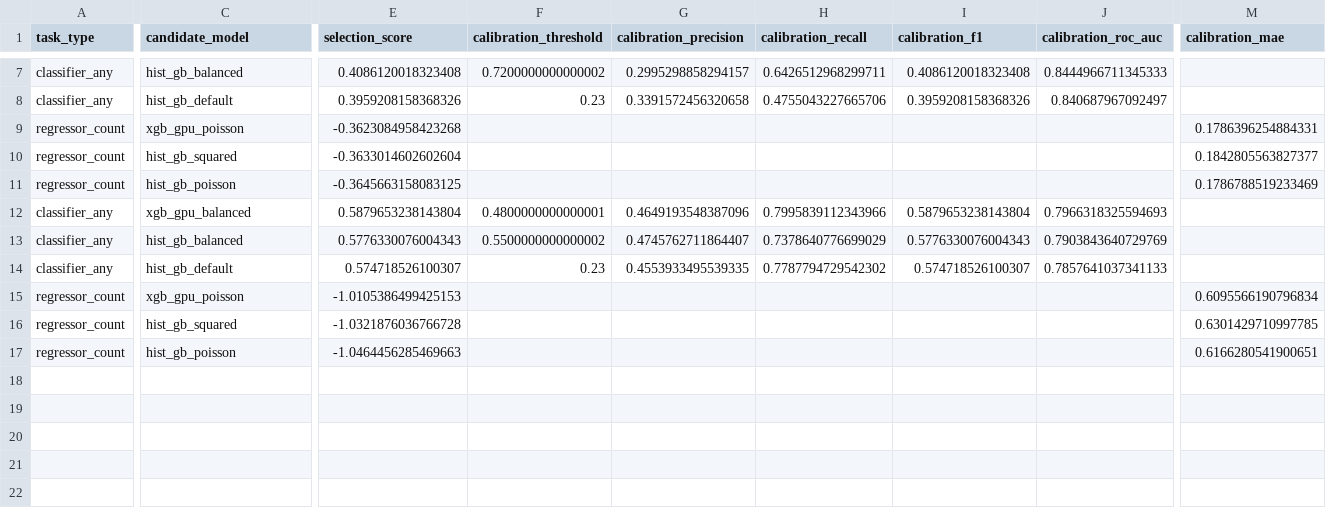
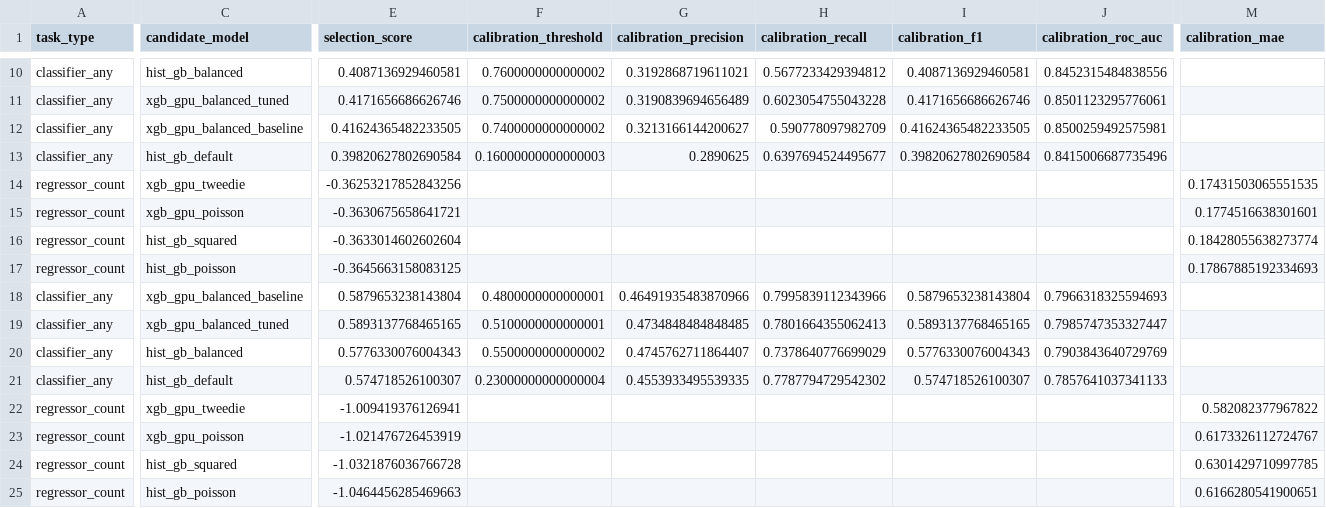
Before and after one commit to torsteinko/barents-lice-forecasting, a CSV file: results/model_comparison.csv, drawn as a sheet; only a part is shown, gaps mark what is left out; addresses are those after the commit; rows hold the shown columns only; the diff covers the shown part only; the diff names each change by its address in the sheet, - before the commit and + after, or states it on an @@ line.

```diff
--- a/results/model_comparison.csv
+++ b/results/model_comparison.csv
-E10 (selection_score): 0.4086120018323408
+E10 (selection_score): 0.4087136929460581
-F10 (calibration_threshold): 0.7200000000000002
+F10 (calibration_threshold): 0.7600000000000002
-G10 (calibration_precision): 0.2995298858294157
+G10 (calibration_precision): 0.3192868719611021
-H10 (calibration_recall): 0.6426512968299711
+H10 (calibration_recall): 0.5677233429394812
-I10 (calibration_f1): 0.4086120018323408
+I10 (calibration_f1): 0.4087136929460581
-J10 (calibration_roc_auc): 0.8444966711345333
+J10 (calibration_roc_auc): 0.8452315484838556
+row 11: classifier_any | xgb_gpu_balanced_tuned | 0.4171656686626746 | 0.7500000000000002 | 0.3190839694656489 | 0.6023054755043228 | 0.4171656686626746 | 0.8501123295776061
+row 12: classifier_any | xgb_gpu_balanced_baseline | 0.41624365482233505 | 0.7400000000000002 | 0.3213166144200627 | 0.590778097982709 | 0.41624365482233505 | 0.8500259492575981
-E13 (selection_score): 0.3959208158368326
+E13 (selection_score): 0.39820627802690584
-F13 (calibration_threshold): 0.23
+F13 (calibration_threshold): 0.16000000000000003
-G13 (calibration_precision): 0.3391572456320658
+G13 (calibration_precision): 0.2890625
-H13 (calibration_recall): 0.4755043227665706
+H13 (calibration_recall): 0.6397694524495677
-I13 (calibration_f1): 0.3959208158368326
+I13 (calibration_f1): 0.39820627802690584
-J13 (calibration_roc_auc): 0.840687967092497
+J13 (calibration_roc_auc): 0.8415006687735496
-C14 (candidate_model): xgb_gpu_poisson
+C14 (candidate_model): xgb_gpu_tweedie
-E14 (selection_score): -0.3623084958423268
+E14 (selection_score): -0.36253217852843256
-M14 (calibration_mae): 0.1786396254884331
+M14 (calibration_mae): 0.17431503065551535
+row 15: regressor_count | xgb_gpu_poisson | -0.3630675658641721 |  |  |  |  |  | 0.1774516638301601
-M16 (calibration_mae): 0.1842805563827377
+M16 (calibration_mae): 0.18428055638273774
-M17 (calibration_mae): 0.1786788519233469
+M17 (calibration_mae): 0.17867885192334693
-C18 (candidate_model): xgb_gpu_balanced
+C18 (candidate_model): xgb_gpu_balanced_baseline
-G18 (calibration_precision): 0.4649193548387096
+G18 (calibration_precision): 0.46491935483870966
+row 19: classifier_any | xgb_gpu_balanced_tuned | 0.5893137768465165 | 0.5100000000000001 | 0.4734848484848485 | 0.7801664355062413 | 0.5893137768465165 | 0.7985747353327447
-F21 (calibration_threshold): 0.23
+F21 (calibration_threshold): 0.23000000000000004
-C22 (candidate_model): xgb_gpu_poisson
+C22 (candidate_model): xgb_gpu_tweedie
-E22 (selection_score): -1.0105386499425153
+E22 (selection_score): -1.009419376126941
-M22 (calibration_mae): 0.6095566190796834
+M22 (calibration_mae): 0.582082377967822
+row 23: regressor_count | xgb_gpu_poisson | -1.021476726453919 |  |  |  |  |  | 0.6173326112724767
```
Also changed, not shown: 3 added rows and 29 edited cells elsewhere in this file, results/error_summary_by_area.csv, 17 other files.
